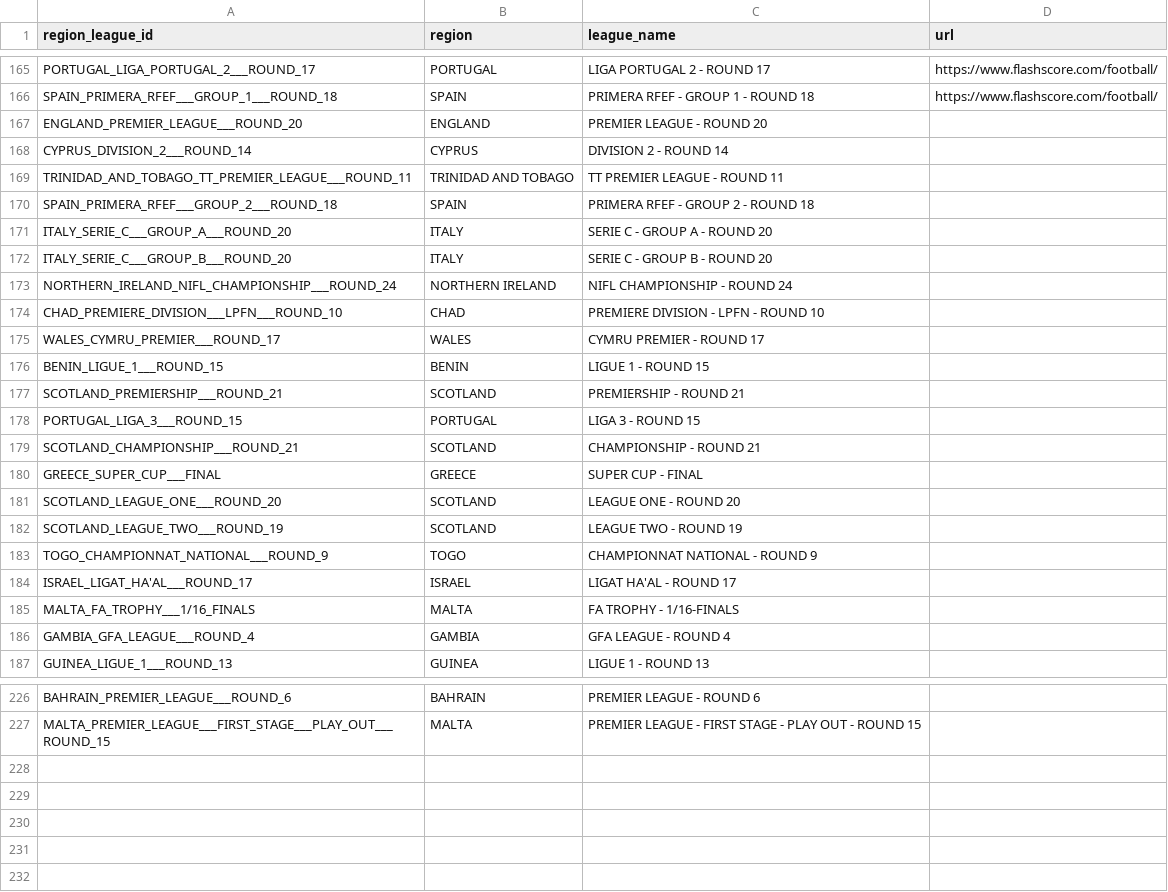
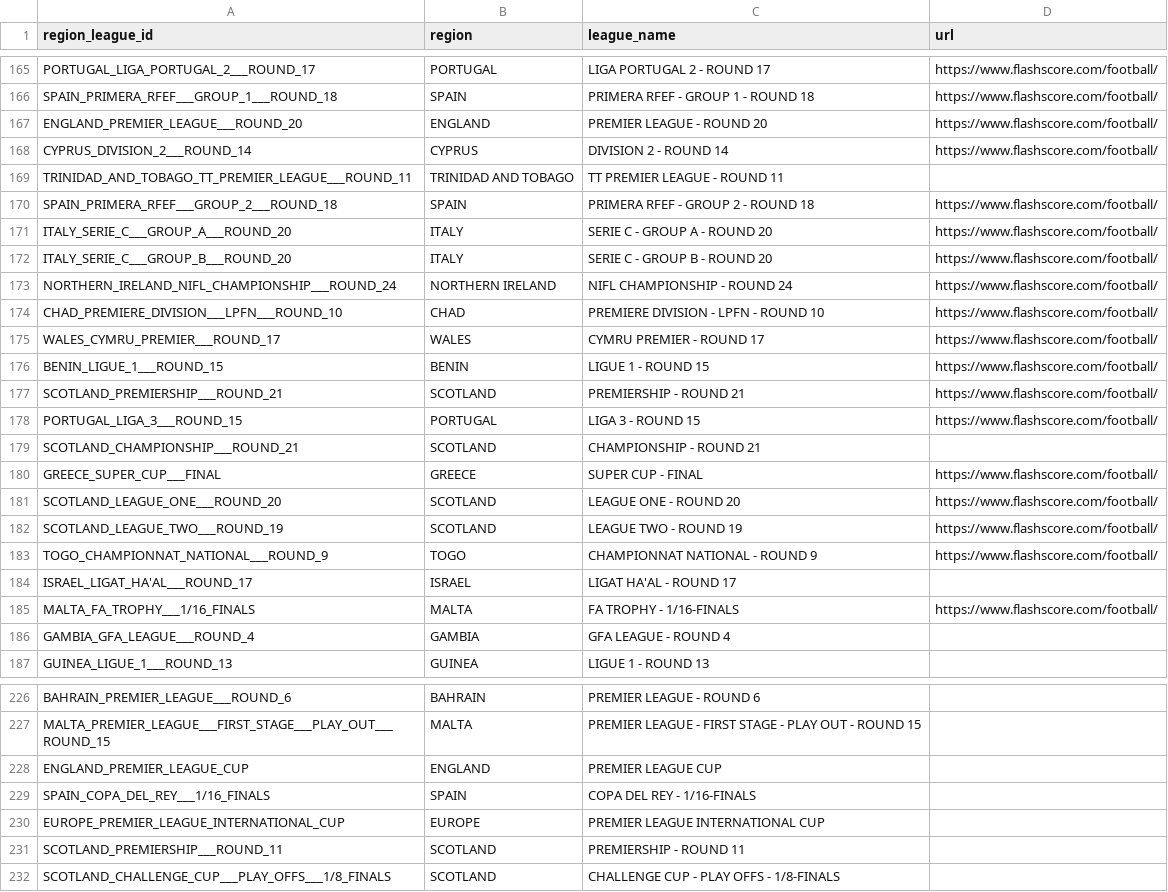
Before and after one commit to motion-emechijam/LeoBook, a CSV file: DB/region_league.csv, drawn as a sheet; only a part is shown, gaps mark what is left out; the diff covers the shown part only.

```diff
--- a/DB/region_league.csv
+++ b/DB/region_league.csv
@@ -166,21 +166,21 @@ PORTUGAL_LIGA_PORTUGAL_2___ROUND_17,PORTUGAL,LIGA PORTUGAL 2 - ROUND 17,https://
 SPAIN_PRIMERA_RFEF___GROUP_1___ROUND_18,SPAIN,PRIMERA RFEF - GROUP 1 - ROUND 18,https://www.flashscore.com/football/
-ENGLAND_PREMIER_LEAGUE___ROUND_20,ENGLAND,PREMIER LEAGUE - ROUND 20,
-CYPRUS_DIVISION_2___ROUND_14,CYPRUS,DIVISION 2 - ROUND 14,
+ENGLAND_PREMIER_LEAGUE___ROUND_20,ENGLAND,PREMIER LEAGUE - ROUND 20,https://www.flashscore.com/football/
+CYPRUS_DIVISION_2___ROUND_14,CYPRUS,DIVISION 2 - ROUND 14,https://www.flashscore.com/football/
 TRINIDAD_AND_TOBAGO_TT_PREMIER_LEAGUE___ROUND_11,TRINIDAD AND TOBAGO,TT PREMIER LEAGUE - ROUND 11,
-SPAIN_PRIMERA_RFEF___GROUP_2___ROUND_18,SPAIN,PRIMERA RFEF - GROUP 2 - ROUND 18,
-ITALY_SERIE_C___GROUP_A___ROUND_20,ITALY,SERIE C - GROUP A - ROUND 20,
-ITALY_SERIE_C___GROUP_B___ROUND_20,ITALY,SERIE C - GROUP B - ROUND 20,
-NORTHERN_IRELAND_NIFL_CHAMPIONSHIP___ROUND_24,NORTHERN IRELAND,NIFL CHAMPIONSHIP - ROUND 24,
-CHAD_PREMIERE_DIVISION___LPFN___ROUND_10,CHAD,PREMIERE DIVISION - LPFN - ROUND 10,
-WALES_CYMRU_PREMIER___ROUND_17,WALES,CYMRU PREMIER - ROUND 17,
-BENIN_LIGUE_1___ROUND_15,BENIN,LIGUE 1 - ROUND 15,
-SCOTLAND_PREMIERSHIP___ROUND_21,SCOTLAND,PREMIERSHIP - ROUND 21,
-PORTUGAL_LIGA_3___ROUND_15,PORTUGAL,LIGA 3 - ROUND 15,
+SPAIN_PRIMERA_RFEF___GROUP_2___ROUND_18,SPAIN,PRIMERA RFEF - GROUP 2 - ROUND 18,https://www.flashscore.com/football/
+ITALY_SERIE_C___GROUP_A___ROUND_20,ITALY,SERIE C - GROUP A - ROUND 20,https://www.flashscore.com/football/
+ITALY_SERIE_C___GROUP_B___ROUND_20,ITALY,SERIE C - GROUP B - ROUND 20,https://www.flashscore.com/football/
+NORTHERN_IRELAND_NIFL_CHAMPIONSHIP___ROUND_24,NORTHERN IRELAND,NIFL CHAMPIONSHIP - ROUND 24,https://www.flashscore.com/football/
+CHAD_PREMIERE_DIVISION___LPFN___ROUND_10,CHAD,PREMIERE DIVISION - LPFN - ROUND 10,https://www.flashscore.com/football/
+WALES_CYMRU_PREMIER___ROUND_17,WALES,CYMRU PREMIER - ROUND 17,https://www.flashscore.com/football/
+BENIN_LIGUE_1___ROUND_15,BENIN,LIGUE 1 - ROUND 15,https://www.flashscore.com/football/
+SCOTLAND_PREMIERSHIP___ROUND_21,SCOTLAND,PREMIERSHIP - ROUND 21,https://www.flashscore.com/football/
+PORTUGAL_LIGA_3___ROUND_15,PORTUGAL,LIGA 3 - ROUND 15,https://www.flashscore.com/football/
 SCOTLAND_CHAMPIONSHIP___ROUND_21,SCOTLAND,CHAMPIONSHIP - ROUND 21,
-GREECE_SUPER_CUP___FINAL,GREECE,SUPER CUP - FINAL,
-SCOTLAND_LEAGUE_ONE___ROUND_20,SCOTLAND,LEAGUE ONE - ROUND 20,
-SCOTLAND_LEAGUE_TWO___ROUND_19,SCOTLAND,LEAGUE TWO - ROUND 19,
-TOGO_CHAMPIONNAT_NATIONAL___ROUND_9,TOGO,CHAMPIONNAT NATIONAL - ROUND 9,
+GREECE_SUPER_CUP___FINAL,GREECE,SUPER CUP - FINAL,https://www.flashscore.com/football/
+SCOTLAND_LEAGUE_ONE___ROUND_20,SCOTLAND,LEAGUE ONE - ROUND 20,https://www.flashscore.com/football/
+SCOTLAND_LEAGUE_TWO___ROUND_19,SCOTLAND,LEAGUE TWO - ROUND 19,https://www.flashscore.com/football/
+TOGO_CHAMPIONNAT_NATIONAL___ROUND_9,TOGO,CHAMPIONNAT NATIONAL - ROUND 9,https://www.flashscore.com/football/
 ISRAEL_LIGAT_HA'AL___ROUND_17,ISRAEL,LIGAT HA'AL - ROUND 17,
-MALTA_FA_TROPHY___1/16_FINALS,MALTA,FA TROPHY - 1/16-FINALS,
+MALTA_FA_TROPHY___1/16_FINALS,MALTA,FA TROPHY - 1/16-FINALS,https://www.flashscore.com/football/
 GAMBIA_GFA_LEAGUE___ROUND_4,GAMBIA,GFA LEAGUE - ROUND 4,
@@ -227 +227,6 @@ BAHRAIN_PREMIER_LEAGUE___ROUND_6,BAHRAIN,PREMIER LEAGUE - ROUND 6,
 MALTA_PREMIER_LEAGUE___FIRST_STAGE___PLAY_OUT___ROUND_15,MALTA,PREMIER LEAGUE - FIRST STAGE - PLAY OUT - ROUND 15,
+ENGLAND_PREMIER_LEAGUE_CUP,ENGLAND,PREMIER LEAGUE CUP,
+SPAIN_COPA_DEL_REY___1/16_FINALS,SPAIN,COPA DEL REY - 1/16-FINALS,
+EUROPE_PREMIER_LEAGUE_INTERNATIONAL_CUP,EUROPE,PREMIER LEAGUE INTERNATIONAL CUP,
+SCOTLAND_PREMIERSHIP___ROUND_11,SCOTLAND,PREMIERSHIP - ROUND 11,
+SCOTLAND_CHALLENGE_CUP___PLAY_OFFS___1/8_FINALS,SCOTLAND,CHALLENGE CUP - PLAY OFFS - 1/8-FINALS,
```
Also changed, not shown: 1 edited cell elsewhere in this file, DB/pages_registry.csv, DB/teams.csv, 6 other files.
